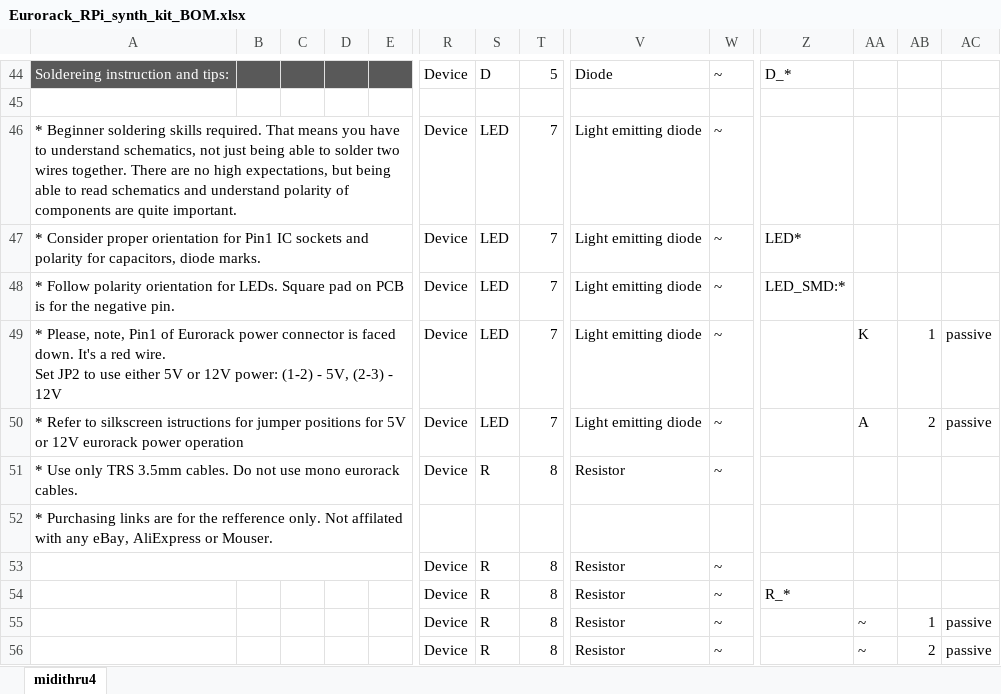
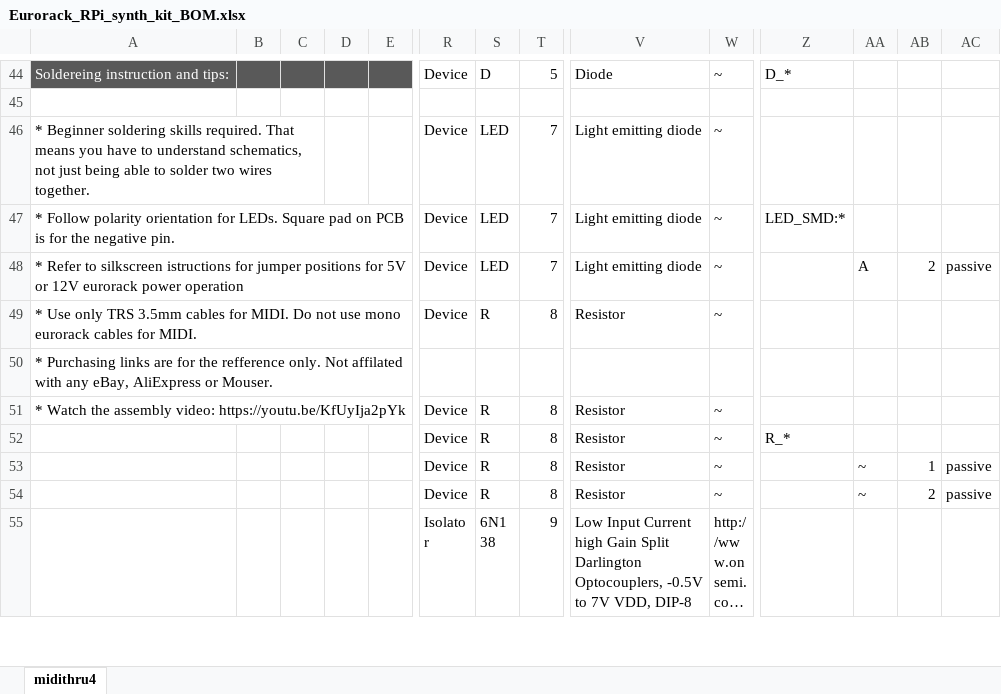
Before and after one commit to Deftaudio/Midi-boards, an Excel workbook: Eurorack_RPi/Eurorack_RPi_synth_kit_BOM.xlsx, sheet midithru4, drawn as a sheet; only a part is shown, gaps mark what is left out; the shorter side is filled out with more unchanged rows; long unchanged cells end in …; values as stored, in another font and other column widths than the file's, no borders; charts and pictures not drawn; removed rows and columns are numbered as before the commit, all else as after; rows hold the shown columns only; ↵ is a line break in a cell; the diff names each change by its address in the sheet, - before the commit and + after, or states it on an @@ line.

```diff
--- a/Eurorack_RPi/Eurorack_RPi_synth_kit_BOM.xlsx (sheet midithru4)
+++ b/Eurorack_RPi/Eurorack_RPi_synth_kit_BOM.xlsx (sheet midithru4)
-A46: …wires together. There are no high expectations, but being able to read schematics and understand polarity of components are quite important.
+A46: …wires together.
-A46:E46 merged
+A46:C46 merged
-row 47: * Consider proper orientation for Pin1 IC sockets and polarity for capacitors, diode marks. |  |  |  |  | Device | LED | 7 | Light emitting diode | ~ | LED*
-row 49: * Please, note, Pin1 of Eurorack power connector is faced down. It's a red wire. ↵ Set JP2 to use either 5V or 12V power: (1-2) - 5V, (2-3) - 12V |  |  |  |  | Device | LED | 7 | Light emitting diode | ~ |  | K | 1 | passive
-A49: …TRS 3.5mm cables. Do not use mono eurorack cables.
+A49: …TRS 3.5mm cables for MIDI. Do not use mono eurorack cables for MIDI.
-A51: (empty)
+A51: * Watch the assembly video: https://youtu.be/KfUyIja2pYk
```
Also changed, not shown: charts or pictures, 1 other file.
